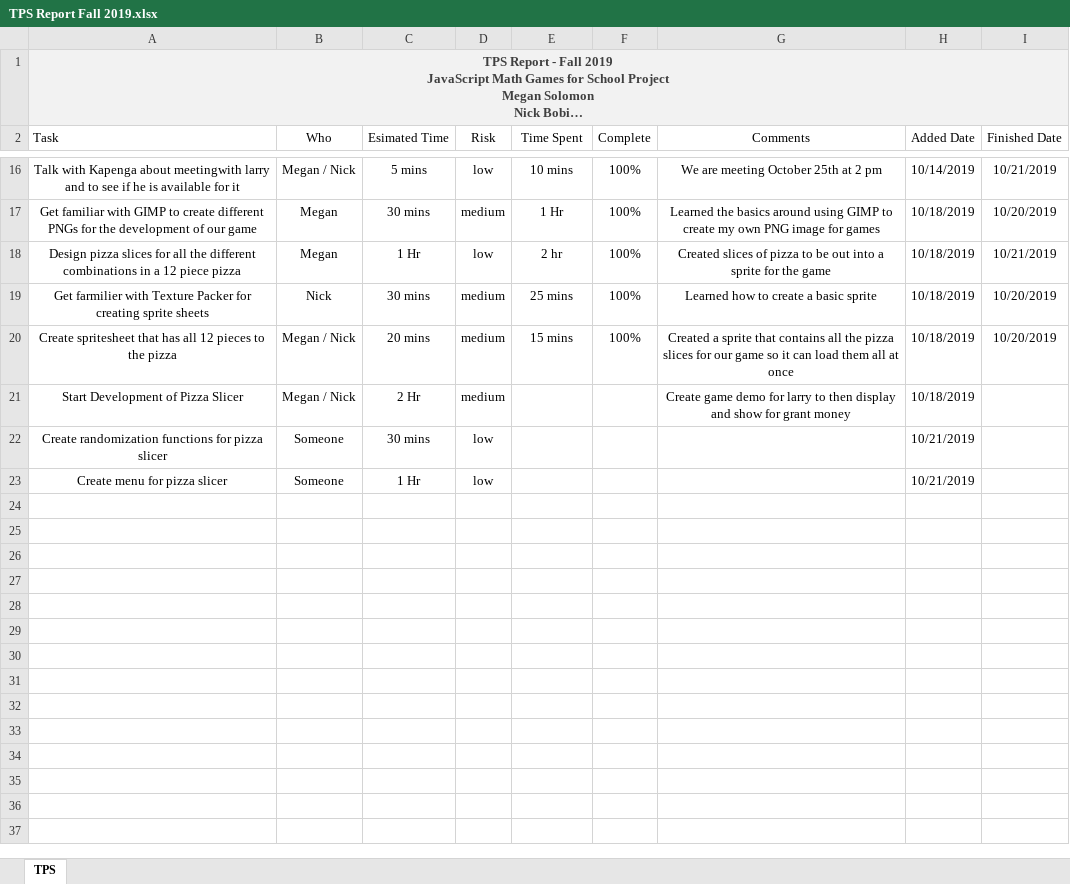
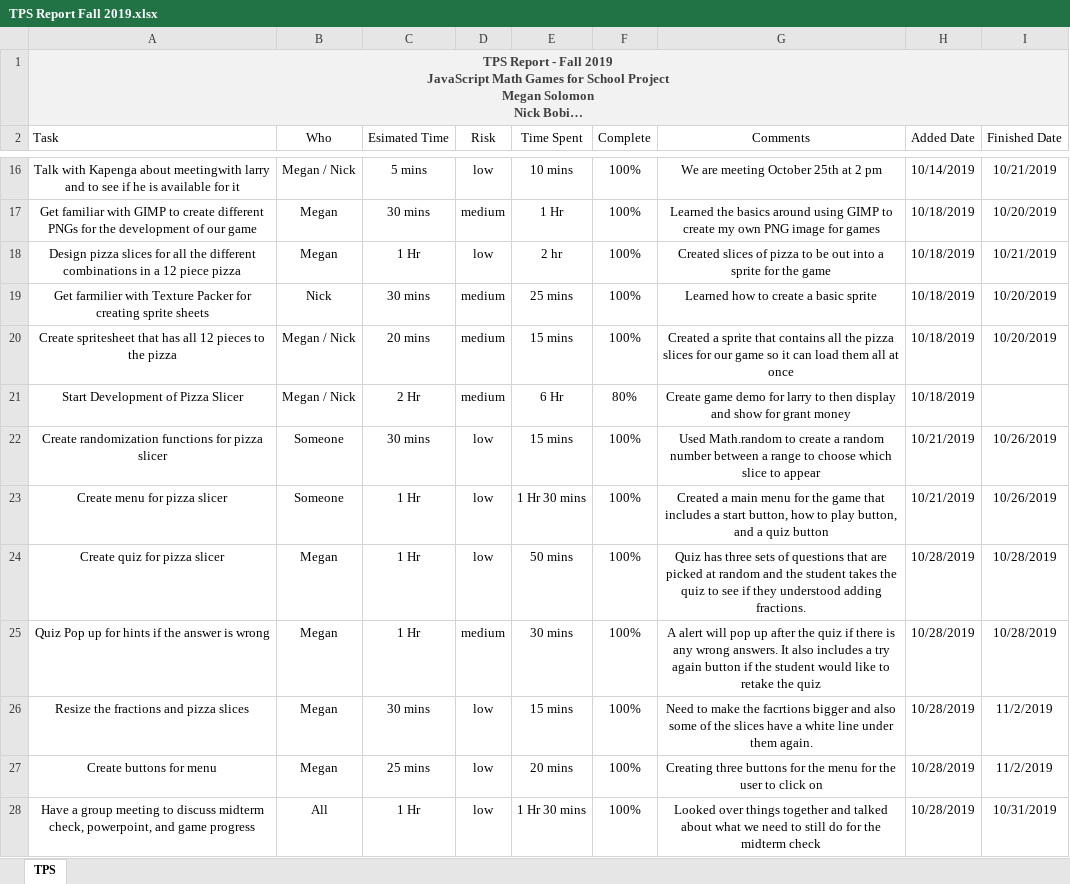
Before and after one commit to NicholasBobich/JavaScript-Games-SeniorDesign, an Excel workbook: Docs/TPS/TPS Report Fall 2019.xlsx, sheet TPS, drawn as a sheet; only a part is shown, gaps mark what is left out; long unchanged cells end in …; values as stored, in another font and other column widths than the file's, no borders; table styles not drawn; the diff covers the shown part only; the diff names each change by its address in the sheet, - before the commit and + after, or states it on an @@ line.

Commit message:
Update Files/Version 1.0
Updated Files throughout repository and added Version 1.0 of Pizza Slicer

```diff
--- a/Docs/TPS/TPS Report Fall 2019.xlsx (sheet TPS)
+++ b/Docs/TPS/TPS Report Fall 2019.xlsx (sheet TPS)
-E21 (Time Spent): (empty)
+E21 (Time Spent): 6 Hr
-F21 (Complete): (empty)
+F21 (Complete): 80%
-E22 (Time Spent): (empty)
+E22 (Time Spent): 15 mins
-F22:F23 (Complete): (empty)
+F22:F23 (Complete): 100%
-G22 (Comments): (empty)
+G22 (Comments): Used Math.random to create a random number between a range to choose which slice to appear
-I22:I23 (Finished Date): (empty)
+I22:I23 (Finished Date): 10/26/2019
-E23 (Time Spent): (empty)
+E23 (Time Spent): 1 Hr 30 mins
-G23 (Comments): (empty)
+G23 (Comments): Created a main menu for the game that includes a start button, how to play button, and a quiz button
+row 24: Create quiz for pizza slicer | Megan | 1 Hr | low | 50 mins | 100% | Quiz has three sets of questions that are picked at random and the student takes the quiz to see if they understood adding fractions. | 10/28/2019 | 10/28/2019
+row 25: Quiz Pop up for hints if the answer is wrong | Megan | 1 Hr | medium | 30 mins | 100% | A alert will pop up after the quiz if there is any wrong answers. It also includes a try again button if the student would like to retake the quiz | 10/28/2019 | 10/28/2019
+row 26: Resize the fractions and pizza slices | Megan | 30 mins | low | 15 mins | 100% | Need to make the facrtions bigger and also some of the slices have a white line under them again. | 10/28/2019 | 11/2/2019
+row 27: Create buttons for menu | Megan | 25 mins | low | 20 mins | 100% | Creating three buttons for the menu for the user to click on | 10/28/2019 | 11/2/2019
+row 28: Have a group meeting to discuss midterm check, powerpoint, and game progress | All | 1 Hr | low | 1 Hr 30 mins | 100% | Looked over things together and talked about what we need to still do for the midterm check | 10/28/2019 | 10/31/2019
```
Also changed, not shown: 8 added rows and 5 edited cells elsewhere in this sheet, 42 other files.
